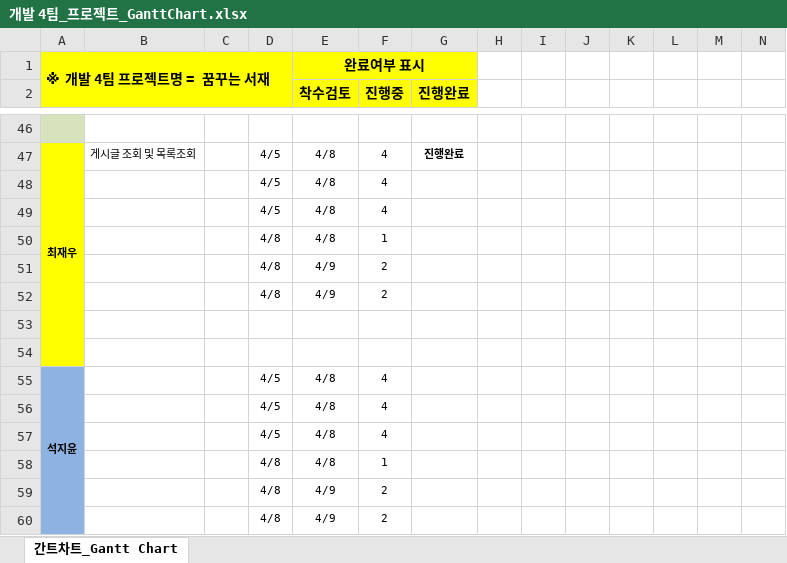
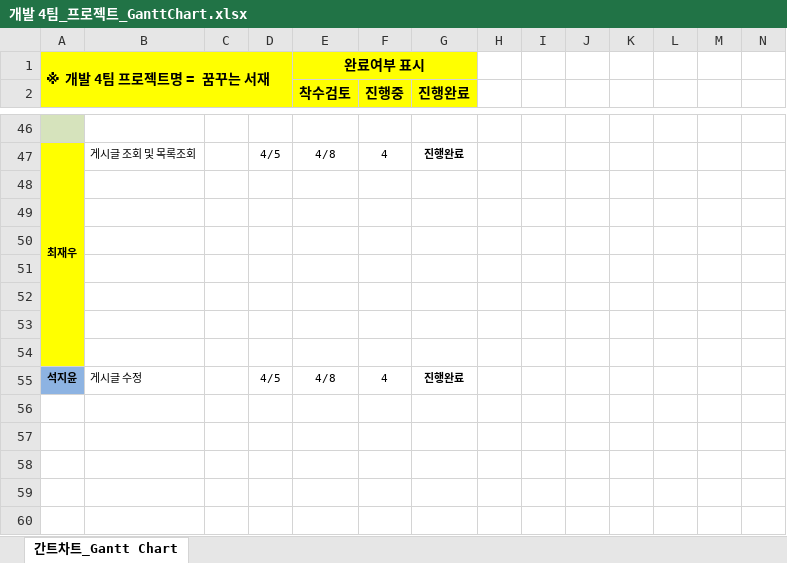
Before and after one commit to soh0256/4team, an Excel workbook: 개발 4팀_프로젝트_GanttChart.xlsx, sheet 간트차트_Gantt Chart, drawn as a sheet; only a part is shown, gaps mark what is left out; values as stored, in another font and other column widths than the file's, no borders; conditional formats not drawn; removed rows and columns are numbered as before the commit, all else as after; rows hold the shown columns only; the diff covers the shown part only; the diff names each change by its address in the sheet, - before the commit and + after, or states it on an @@ line.

Commit message:
간트차트_추가 및 수정

```diff
--- a/개발 4팀_프로젝트_GanttChart.xlsx (sheet 간트차트_Gantt Chart)
+++ b/개발 4팀_프로젝트_GanttChart.xlsx (sheet 간트차트_Gantt Chart)
-row 48:  |  |  | 4/5 | 4/8 | 4
-row 49:  |  |  | 4/5 | 4/8 | 4
-row 50:  |  |  | 4/8 | 4/8 | 1
-row 51:  |  |  | 4/8 | 4/9 | 2
-row 52:  |  |  | 4/8 | 4/9 | 2
+row 50: (empty)
+row 51: (empty)
+row 52: (empty)
+row 53: (empty)
+row 54: (empty)
-A55:A60 merged
-B55: (empty)
+B55: 게시글 수정
-G55 (진행완료): (empty)
+G55 (진행완료): 진행완료
-row 56:  |  |  | 4/5 | 4/8 | 4
-row 57:  |  |  | 4/5 | 4/8 | 4
-row 58:  |  |  | 4/8 | 4/8 | 1
-row 59:  |  |  | 4/8 | 4/9 | 2
-row 60:  |  |  | 4/8 | 4/9 | 2
```
Also changed, not shown: 6 added rows, 6 removed rows and 28 edited cells elsewhere in this sheet, formulas that keep their value.
